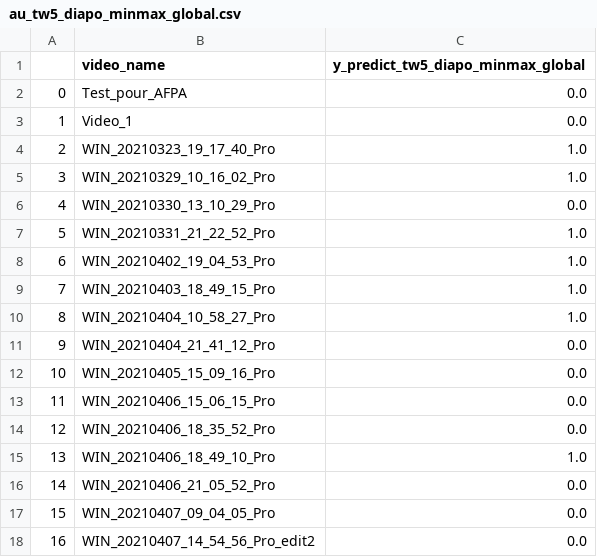
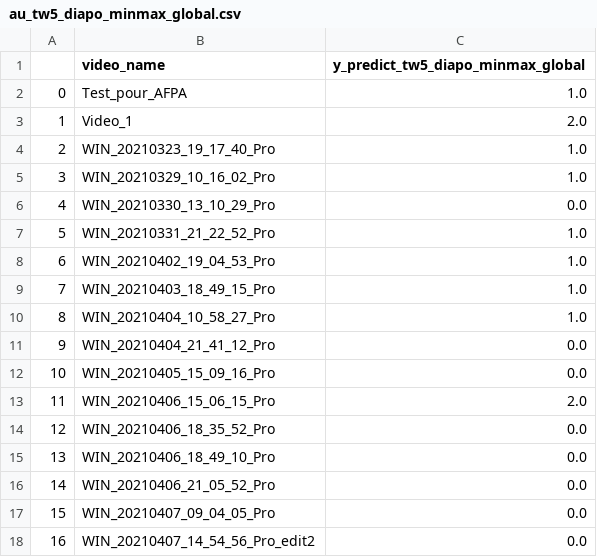
Before and after one commit to Projet-Fil-Rouge-AFPA/filrouge, a CSV file: au_tw5_diapo_minmax_global.csv, drawn as a sheet; only a part is shown.

```diff
--- a/au_tw5_diapo_minmax_global.csv
+++ b/au_tw5_diapo_minmax_global.csv
@@ -1,4 +1,4 @@
 ,video_name,y_predict_tw5_diapo_minmax_global
-0,Test_pour_AFPA,0.0
-1,Video_1,0.0
+0,Test_pour_AFPA,1.0
+1,Video_1,2.0
 2,WIN_20210323_19_17_40_Pro,1.0
@@ -12,5 +12,5 @@
 10,WIN_20210405_15_09_16_Pro,0.0
-11,WIN_20210406_15_06_15_Pro,0.0
+11,WIN_20210406_15_06_15_Pro,2.0
 12,WIN_20210406_18_35_52_Pro,0.0
-13,WIN_20210406_18_49_10_Pro,1.0
+13,WIN_20210406_18_49_10_Pro,0.0
 14,WIN_20210406_21_05_52_Pro,0.0
```
Also changed, not shown: au_diapo_global.csv, 7 other files.
